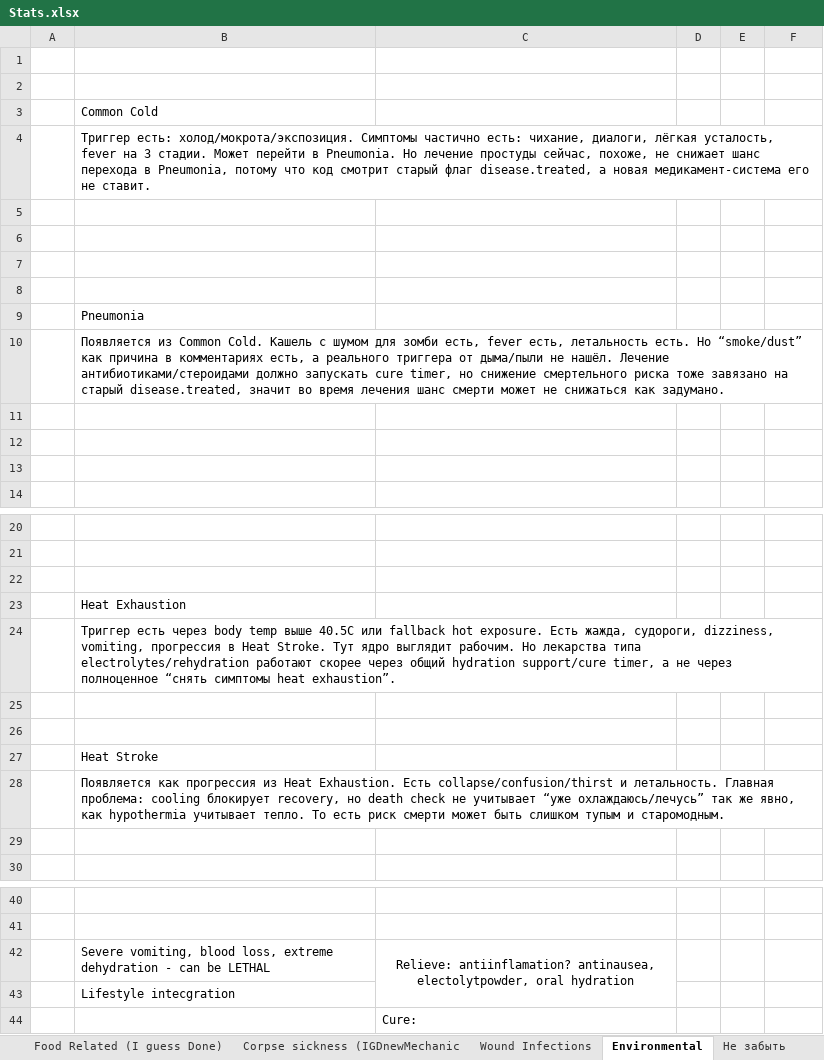
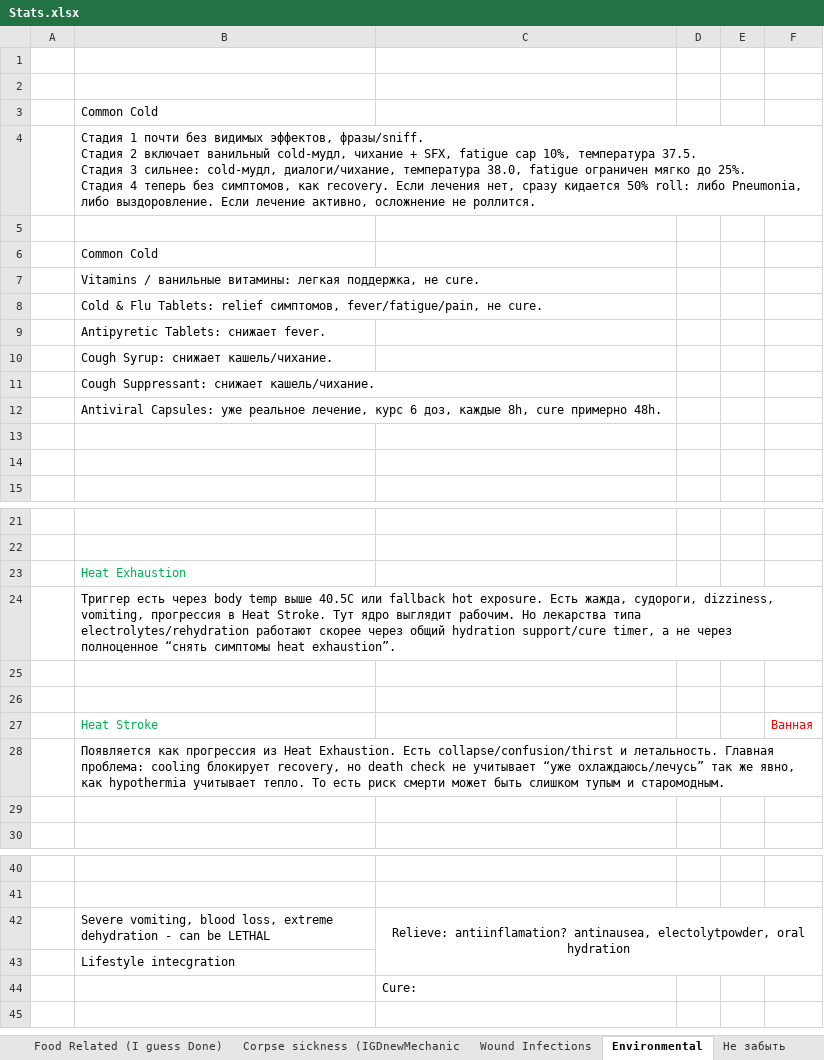
Before and after one commit to FrozenHeart247/Extensive-Health-Rework-B42, an Excel workbook: ExtensiveHealthReworkB42/Stats.xlsx, sheet Environmental, drawn as a sheet; only a part is shown, gaps mark what is left out; values as stored, in another font and other column widths than the file's, no borders; removed rows and columns are numbered as before the commit, all else as after; ↵ is a line break in a cell; the diff names each change by its address in the sheet, - before the commit and + after, or states it on an @@ line.

Commit message:
EnvDiseasesDoneTempFix(IhateThisGame)

```diff
--- a/ExtensiveHealthReworkB42/Stats.xlsx (sheet Environmental)
+++ b/ExtensiveHealthReworkB42/Stats.xlsx (sheet Environmental)
-B4: Триггер есть: холод/мокрота/экспозиция. Симптомы частично есть: чихание, диалоги, лёгкая усталость, fever на 3 стадии. Может перейти в Pneumonia. Но лечение простуды сейчас, похоже, не снижает шанс перехода в Pneumonia, потому что код смотрит старый флаг disease.treated, а новая медикамент-система его не ставит.
+B4: Стадия 1 почти без видимых эффектов, фразы/sniff. ↵ Стадия 2 включает ванильный cold-мудл, чихание + SFX, fatigue cap 10%, температура 37.5. ↵ Стадия 3 сильнее: cold-мудл, диалоги/чихание, температура 38.0, fatigue ограничен мягко до 25%. ↵ Стадия 4 теперь без симптомов, как recovery. Если лечения нет, сразу кидается 50% roll: либо Pneumonia, либо выздоровление. Если лечение активно, осложнение не роллится.
-B6: (empty)
+B6: Common Cold
-B7: (empty)
+B7: Vitamins / ванильные витамины: легкая поддержка, не cure.
-B8: (empty)
+B8: Cold & Flu Tablets: relief симптомов, fever/fatigue/pain, не cure.
-B9: Pneumonia
+B9: Antipyretic Tablets: снижает fever.
-B10: Появляется из Common Cold. Кашель с шумом для зомби есть, fever есть, летальность есть. Но “smoke/dust” как причина в комментариях есть, а реального триггера от дыма/пыли не нашёл. Лечение антибиотиками/стероидами должно запускать cure timer, но снижение смертельного риска тоже завязано на старый disease.treated, значит во время лечения шанс смерти может не снижаться как задумано.
+B10: Cough Syrup: снижает кашель/чихание.
-B11: (empty)
+B11: Cough Suppressant: снижает кашель/чихание.
+row 12:  | Antiviral Capsules: уже реальное лечение, курс 6 доз, каждые 8h, cure примерно 48h.
-row 22: (empty)
-B23 text colour: black
+B23 text colour: #00B050
-B27 text colour: black
+B27 text colour: #00B050
-F27: (empty)
+F27: Ванная
-C42:C43 merged
+C42:F43 merged
```
Also changed, not shown: sheet Не забыть, 21 other files.
